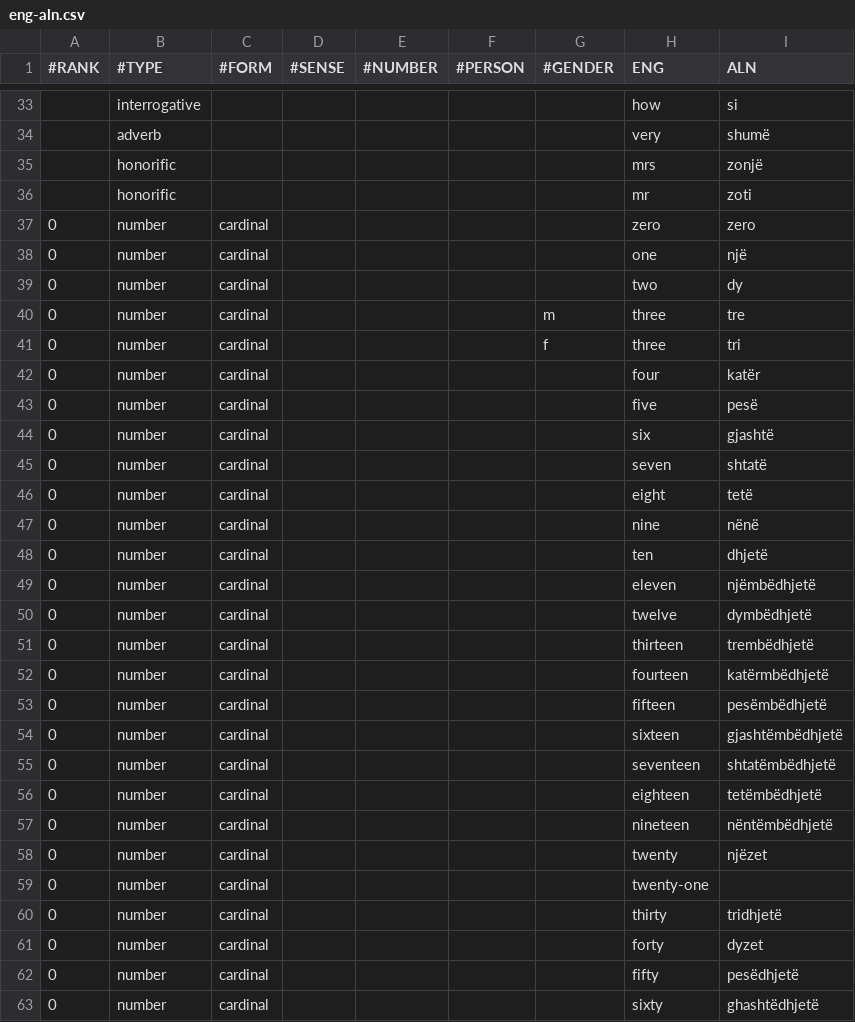
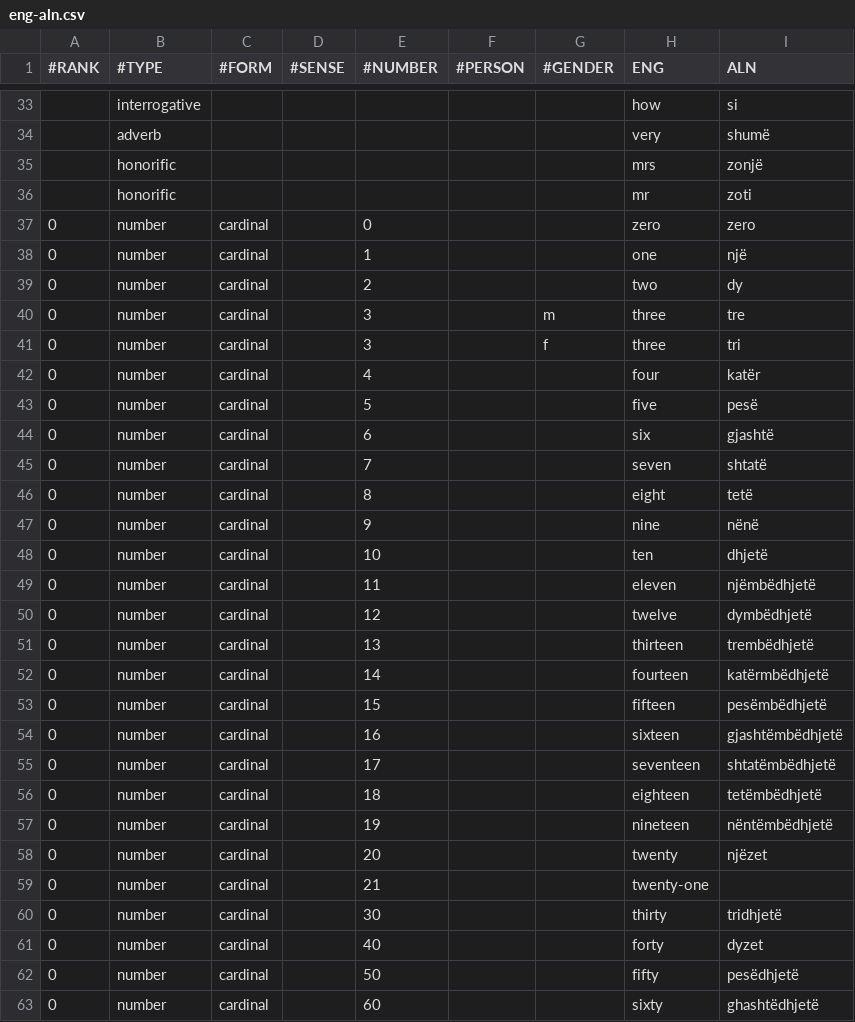
Before and after one commit to hillwithsmallfields/natlangfun, a CSV file: vocabulary/eng-aln.csv, drawn as a sheet; only a part is shown, gaps mark what is left out; the diff covers the shown part only.

Commit message:
Add number column to numbers
Also, gnumeric stripped redundant quotes.

```diff
--- a/vocabulary/eng-aln.csv
+++ b/vocabulary/eng-aln.csv
@@ -37,27 +37,27 @@
-0,"number","cardinal",,,,,"zero","zero"
-0,"number","cardinal",,,,,"one","një"
-0,"number","cardinal",,,,,"two","dy"
-0,"number","cardinal",,,,"m","three","tre"
-0,"number","cardinal",,,,"f","three","tri"
-0,"number","cardinal",,,,,"four","katër"
-0,"number","cardinal",,,,,"five","pesë"
-0,"number","cardinal",,,,,"six","gjashtë"
-0,"number","cardinal",,,,,"seven","shtatë"
-0,"number","cardinal",,,,,"eight","tetë"
-0,"number","cardinal",,,,,"nine","nënë"
-0,"number","cardinal",,,,,"ten","dhjetë"
-0,"number","cardinal",,,,,"eleven","njëmbëdhjetë"
-0,"number","cardinal",,,,,"twelve","dymbëdhjetë"
-0,"number","cardinal",,,,,"thirteen","trembëdhjetë"
-0,"number","cardinal",,,,,"fourteen","katërmbëdhjetë"
-0,"number","cardinal",,,,,"fifteen","pesëmbëdhjetë"
-0,"number","cardinal",,,,,"sixteen","gjashtëmbëdhjetë"
-0,"number","cardinal",,,,,"seventeen","shtatëmbëdhjetë"
-0,"number","cardinal",,,,,"eighteen","tetëmbëdhjetë"
-0,"number","cardinal",,,,,"nineteen","nëntëmbëdhjetë"
-0,"number","cardinal",,,,,"twenty","njëzet"
-0,"number","cardinal",,,,,"twenty-one",""
-0,"number","cardinal",,,,,"thirty","tridhjetë"
-0,"number","cardinal",,,,,"forty","dyzet"
-0,"number","cardinal",,,,,"fifty","pesëdhjetë"
-0,"number","cardinal",,,,,"sixty","ghashtëdhjetë"
+0,number,cardinal,,0,,,zero,zero
+0,number,cardinal,,1,,,one,një
+0,number,cardinal,,2,,,two,dy
+0,number,cardinal,,3,,m,three,tre
+0,number,cardinal,,3,,f,three,tri
+0,number,cardinal,,4,,,four,katër
+0,number,cardinal,,5,,,five,pesë
+0,number,cardinal,,6,,,six,gjashtë
+0,number,cardinal,,7,,,seven,shtatë
+0,number,cardinal,,8,,,eight,tetë
+0,number,cardinal,,9,,,nine,nënë
+0,number,cardinal,,10,,,ten,dhjetë
+0,number,cardinal,,11,,,eleven,njëmbëdhjetë
+0,number,cardinal,,12,,,twelve,dymbëdhjetë
+0,number,cardinal,,13,,,thirteen,trembëdhjetë
+0,number,cardinal,,14,,,fourteen,katërmbëdhjetë
+0,number,cardinal,,15,,,fifteen,pesëmbëdhjetë
+0,number,cardinal,,16,,,sixteen,gjashtëmbëdhjetë
+0,number,cardinal,,17,,,seventeen,shtatëmbëdhjetë
+0,number,cardinal,,18,,,eighteen,tetëmbëdhjetë
+0,number,cardinal,,19,,,nineteen,nëntëmbëdhjetë
+0,number,cardinal,,20,,,twenty,njëzet
+0,number,cardinal,,21,,,twenty-one,
+0,number,cardinal,,30,,,thirty,tridhjetë
+0,number,cardinal,,40,,,forty,dyzet
+0,number,cardinal,,50,,,fifty,pesëdhjetë
+0,number,cardinal,,60,,,sixty,ghashtëdhjetë
```
Also changed, not shown: 40 edited cells elsewhere in this file.
